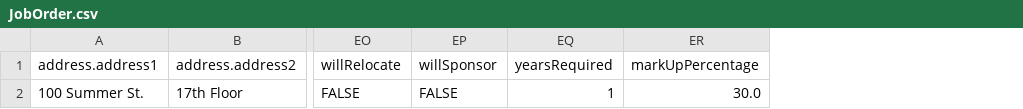
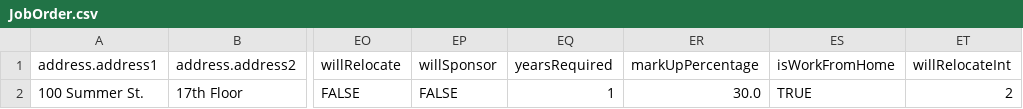
Before and after one commit to bullhorn/dataloader, a CSV file: examples/load/JobOrder.csv, drawn as a sheet; only a part is shown, gaps mark what is left out; the diff names each change by its address in the sheet, - before the commit and + after, or states it on an @@ line.

```diff
--- a/examples/load/JobOrder.csv
+++ b/examples/load/JobOrder.csv
+column ES (isWorkFromHome), row 2: TRUE
+column ET (willRelocateInt), row 2: 2
```
Also changed, not shown: examples/load/Candidate.csv, examples/load/Placement.csv, 8 other files.
